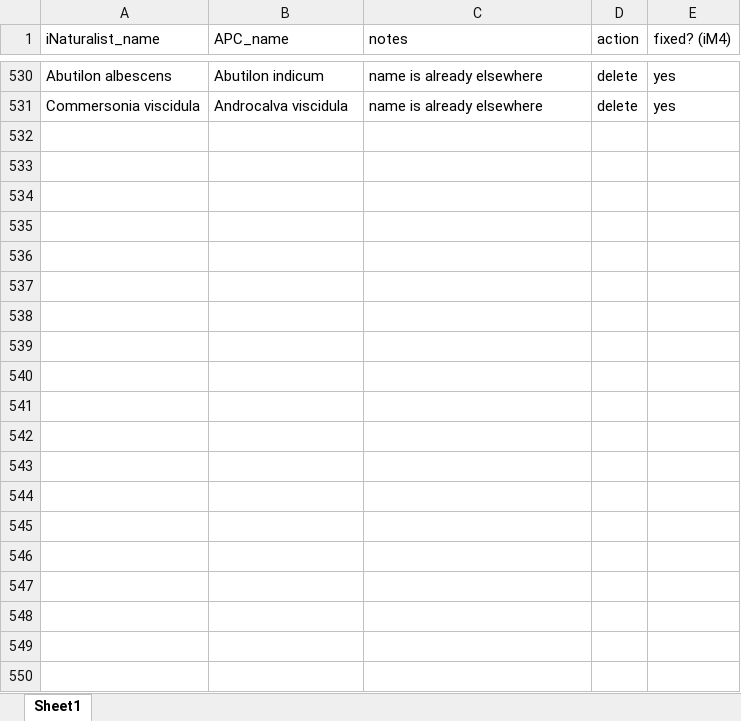
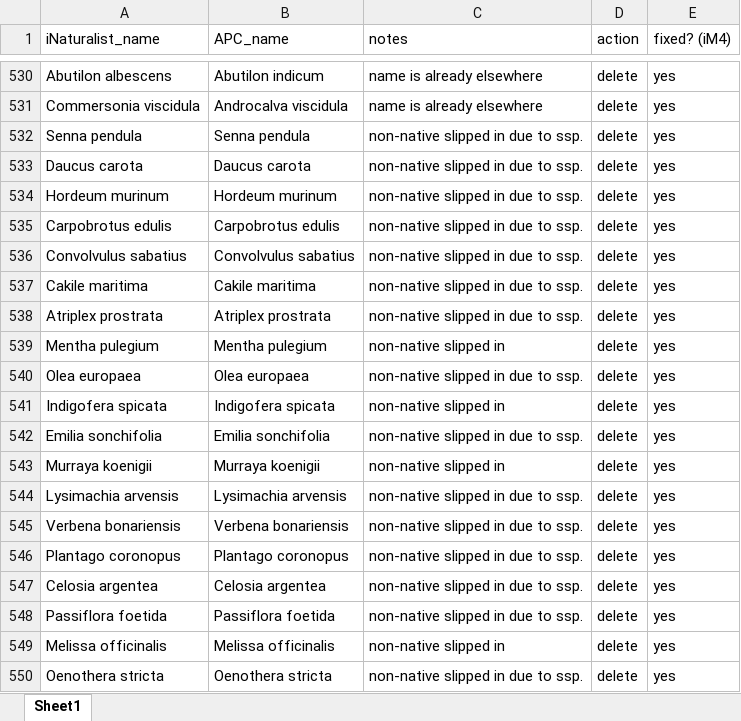
Before and after one commit to tmesaglio/Australian-plant-photos, an Excel workbook: data/master mismatches.xlsx, sheet Sheet1, drawn as a sheet; only a part is shown, gaps mark what is left out; values as stored, in another font and other column widths than the file's, no borders; the diff covers the shown part only; the diff names each change by its address in the sheet, - before the commit and + after, or states it on an @@ line.

Commit message:
compiling master list

```diff
--- a/data/master mismatches.xlsx (sheet Sheet1)
+++ b/data/master mismatches.xlsx (sheet Sheet1)
+row 532: Senna pendula | Senna pendula | non-native slipped in due to ssp. | delete | yes
+row 533: Daucus carota | Daucus carota | non-native slipped in due to ssp. | delete | yes
+row 534: Hordeum murinum | Hordeum murinum | non-native slipped in due to ssp. | delete | yes
+row 535: Carpobrotus edulis | Carpobrotus edulis | non-native slipped in due to ssp. | delete | yes
+row 536: Convolvulus sabatius | Convolvulus sabatius | non-native slipped in due to ssp. | delete | yes
+row 537: Cakile maritima | Cakile maritima | non-native slipped in due to ssp. | delete | yes
+row 538: Atriplex prostrata | Atriplex prostrata | non-native slipped in due to ssp. | delete | yes
+row 539: Mentha pulegium | Mentha pulegium | non-native slipped in | delete | yes
+row 540: Olea europaea | Olea europaea | non-native slipped in due to ssp. | delete | yes
+row 541: Indigofera spicata | Indigofera spicata | non-native slipped in | delete | yes
+row 542: Emilia sonchifolia | Emilia sonchifolia | non-native slipped in due to ssp. | delete | yes
+row 543: Murraya koenigii | Murraya koenigii | non-native slipped in | delete | yes
+row 544: Lysimachia arvensis | Lysimachia arvensis | non-native slipped in due to ssp. | delete | yes
+row 545: Verbena bonariensis | Verbena bonariensis | non-native slipped in due to ssp. | delete | yes
+row 546: Plantago coronopus | Plantago coronopus | non-native slipped in due to ssp. | delete | yes
+row 547: Celosia argentea | Celosia argentea | non-native slipped in due to ssp. | delete | yes
+row 548: Passiflora foetida | Passiflora foetida | non-native slipped in due to ssp. | delete | yes
+row 549: Melissa officinalis | Melissa officinalis | non-native slipped in | delete | yes
+row 550: Oenothera stricta | Oenothera stricta | non-native slipped in due to ssp. | delete | yes
```
Also changed, not shown: 267 added rows elsewhere in this sheet, 5 other files.
